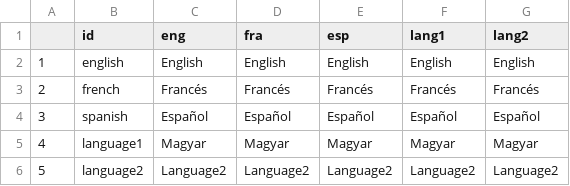
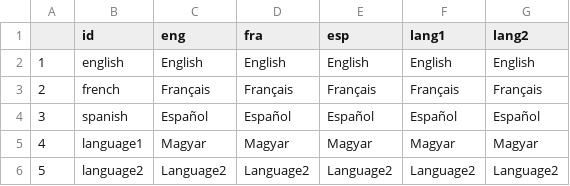
Before and after one commit to Blooregard19/bar-chart-test, a CSV file: lang_file.csv, drawn as a sheet; only a part is shown.

Commit message:
Add files via upload

```diff
--- a/lang_file.csv
+++ b/lang_file.csv
@@ -2,3 +2,3 @@
 1;english;English;English;English;English;English
-2;french;Francés;Francés;Francés;Francés;Francés
+2;french;Français;Français;Français;Français;Français
 3;spanish;Español;Español;Español;Español;Español
```
